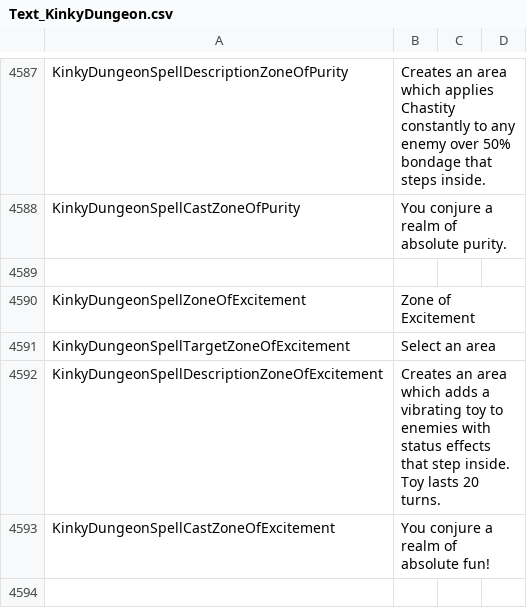
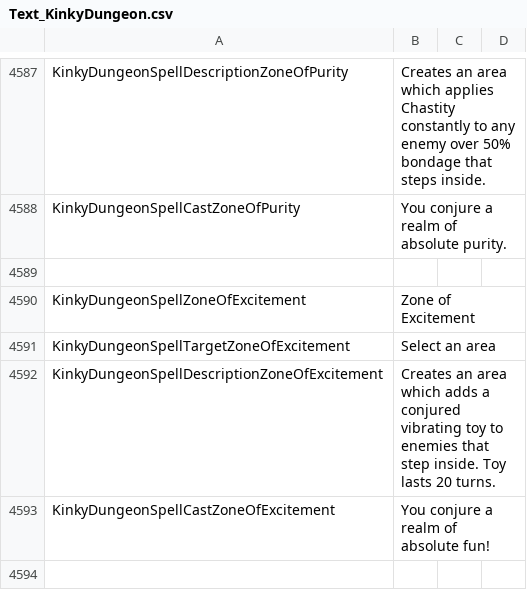
Before and after one commit to Ada18980/KinkiestDungeon, a CSV file: Screens/MiniGame/KinkyDungeon/Text_KinkyDungeon.csv, drawn as a sheet; only a part is shown, gaps mark what is left out.

```diff
--- a/Screens/MiniGame/KinkyDungeon/Text_KinkyDungeon.csv
+++ b/Screens/MiniGame/KinkyDungeon/Text_KinkyDungeon.csv
@@ -4591,3 +4591,3 @@ KinkyDungeonSpellZoneOfExcitement,Zone of Excitement
 KinkyDungeonSpellTargetZoneOfExcitement,Select an area
-KinkyDungeonSpellDescriptionZoneOfExcitement,"Creates an area which adds a vibrating toy to enemies with status effects that step inside. Toy lasts 20 turns."
+KinkyDungeonSpellDescriptionZoneOfExcitement,"Creates an area which adds a conjured vibrating toy to enemies that step inside. Toy lasts 20 turns."
 KinkyDungeonSpellCastZoneOfExcitement,"You conjure a realm of absolute fun!"
```
Also changed, not shown: 1 other file.
